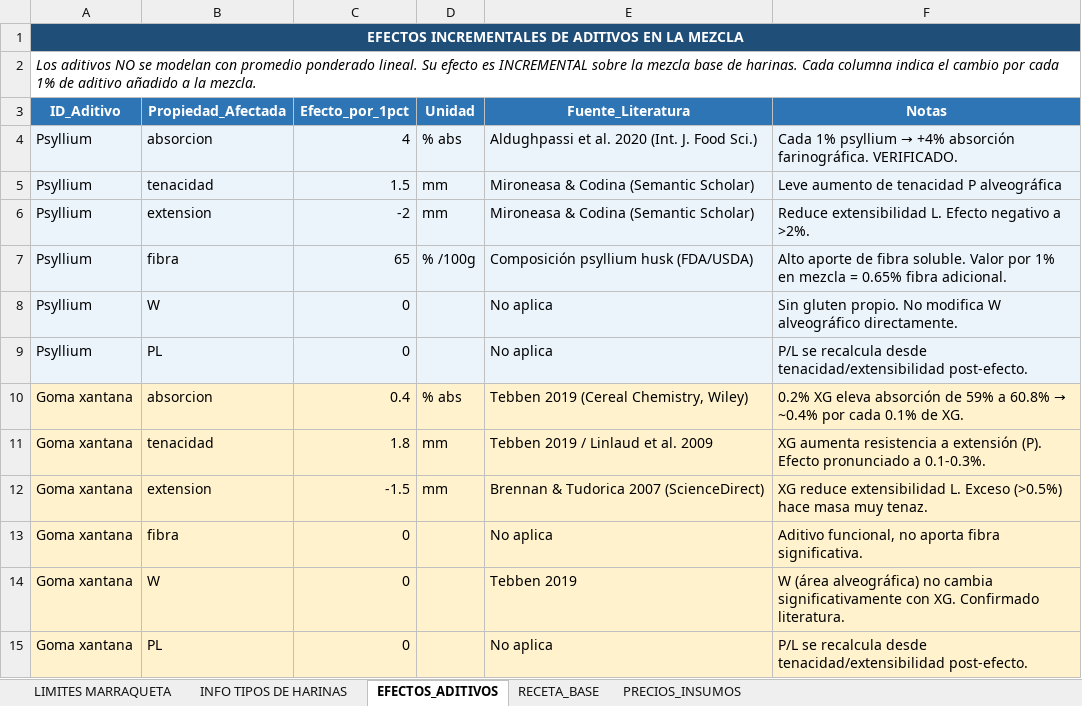
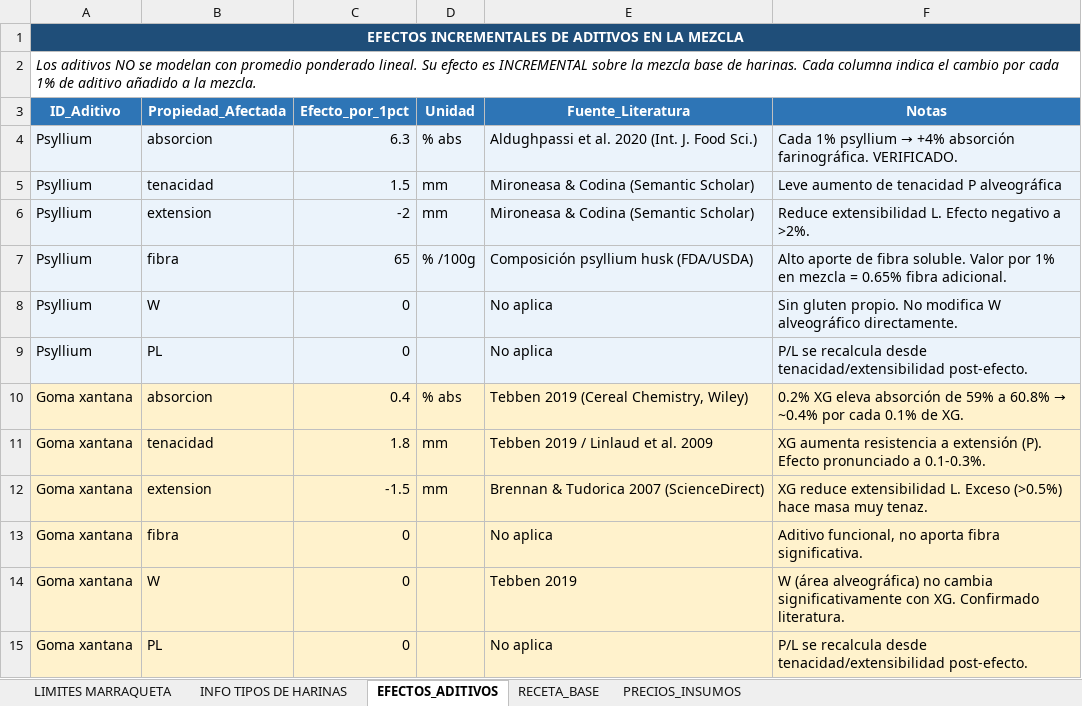
Before and after one commit to romycaroca-gif/formulador-harinas, an Excel workbook: DATA_BASE_HARINAS_v3.xlsx, sheet EFECTOS_ADITIVOS, drawn as a sheet; values as stored, in another font and other column widths than the file's, no borders; the diff names each change by its address in the sheet, - before the commit and + after, or states it on an @@ line.

```diff
--- a/DATA_BASE_HARINAS_v3.xlsx (sheet EFECTOS_ADITIVOS)
+++ b/DATA_BASE_HARINAS_v3.xlsx (sheet EFECTOS_ADITIVOS)
-C4 (Efecto_por_1pct): 4
+C4 (Efecto_por_1pct): 6.3
```
Also changed, not shown: sheet PRECIOS_INSUMOS.
